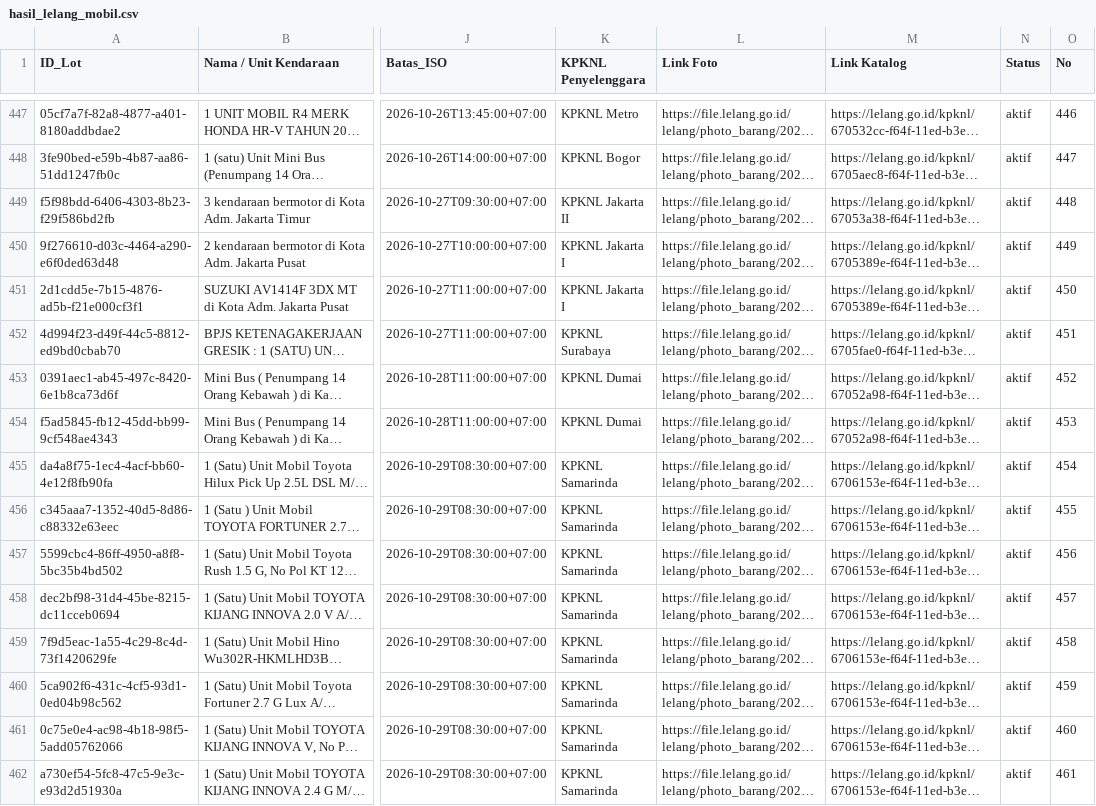
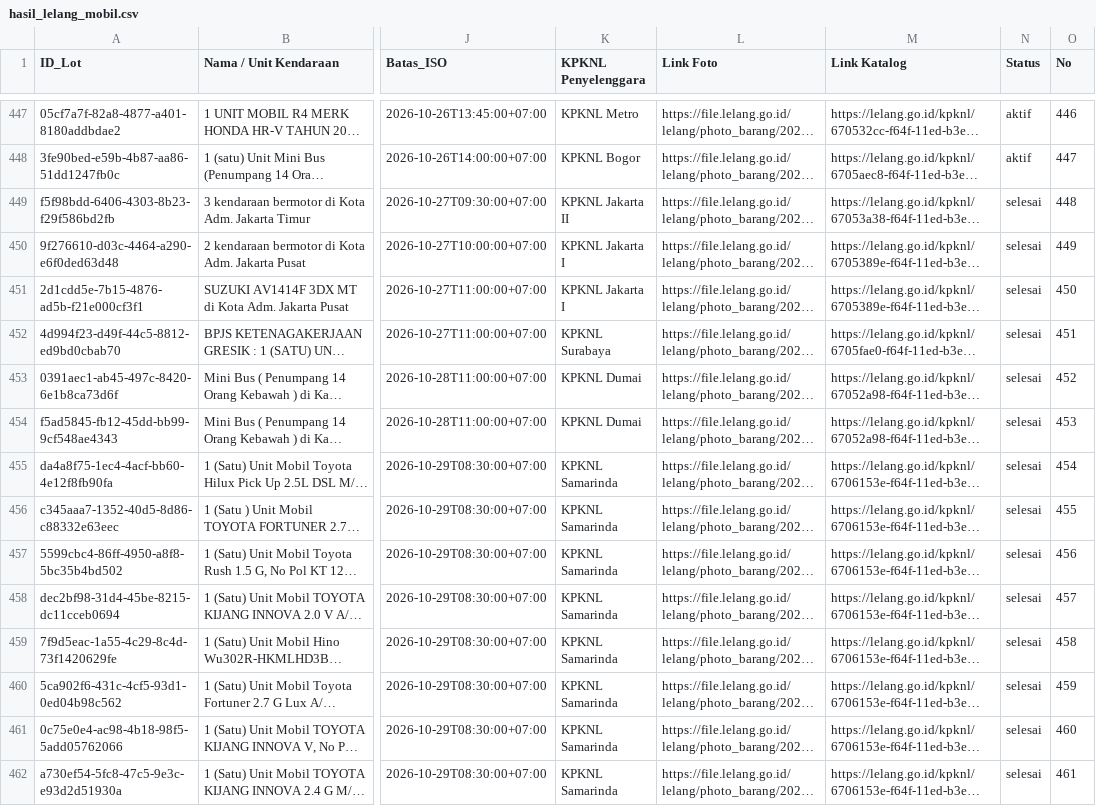
Before and after one commit to chm-kodekode/biddingdjkn, a CSV file: hasil_lelang_mobil.csv, drawn as a sheet; only a part is shown, gaps mark what is left out; long unchanged cells end in …; the diff covers the shown part only; the diff names each change by its address in the sheet, - before the commit and + after, or states it on an @@ line.

Commit message:
Auto update data: 22/10/2026 15:30:55,25

```diff
--- a/hasil_lelang_mobil.csv
+++ b/hasil_lelang_mobil.csv
-N449:N462 (Status): aktif
+N449:N462 (Status): selesai
```
Also changed, not shown: 118 edited cells elsewhere in this file, 1 other file.
